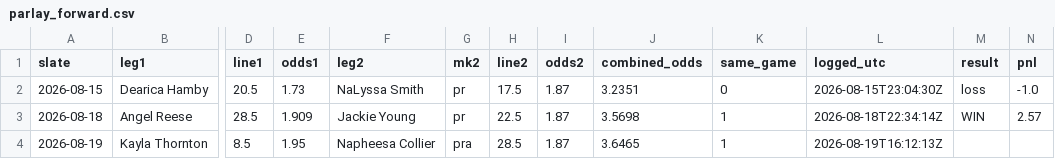
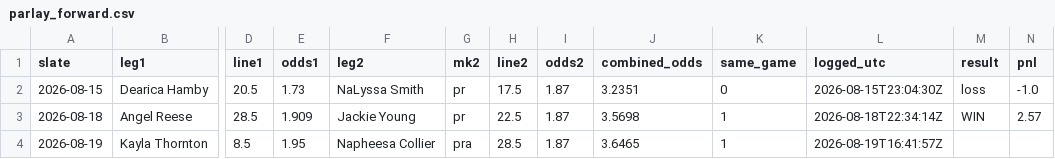
Before and after one commit to JollyChenn/wnba-line-capture, a CSV file: parlay_forward.csv, drawn as a sheet; only a part is shown, gaps mark what is left out; the diff names each change by its address in the sheet, - before the commit and + after, or states it on an @@ line.

```diff
--- a/parlay_forward.csv
+++ b/parlay_forward.csv
-L4 (logged_utc): 2026-08-19T16:12:13Z
+L4 (logged_utc): 2026-08-19T16:41:57Z
```
Also changed, not shown: pinn_snapshots.csv, shadow_forward.csv, 10 other files.
